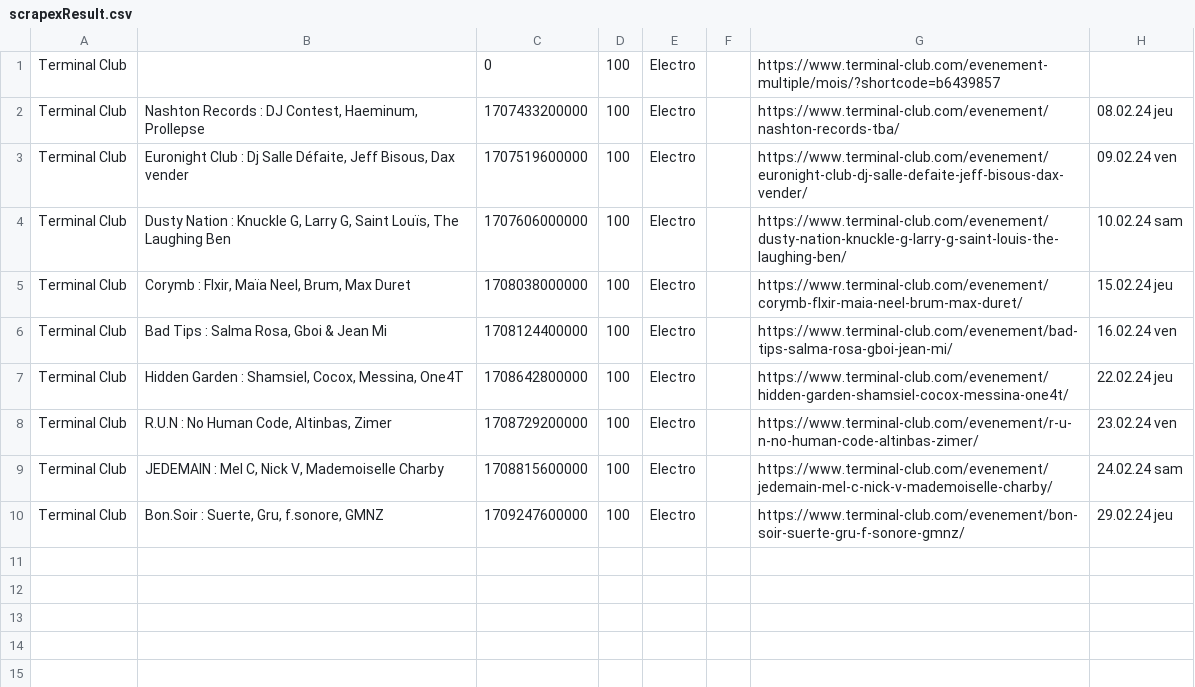
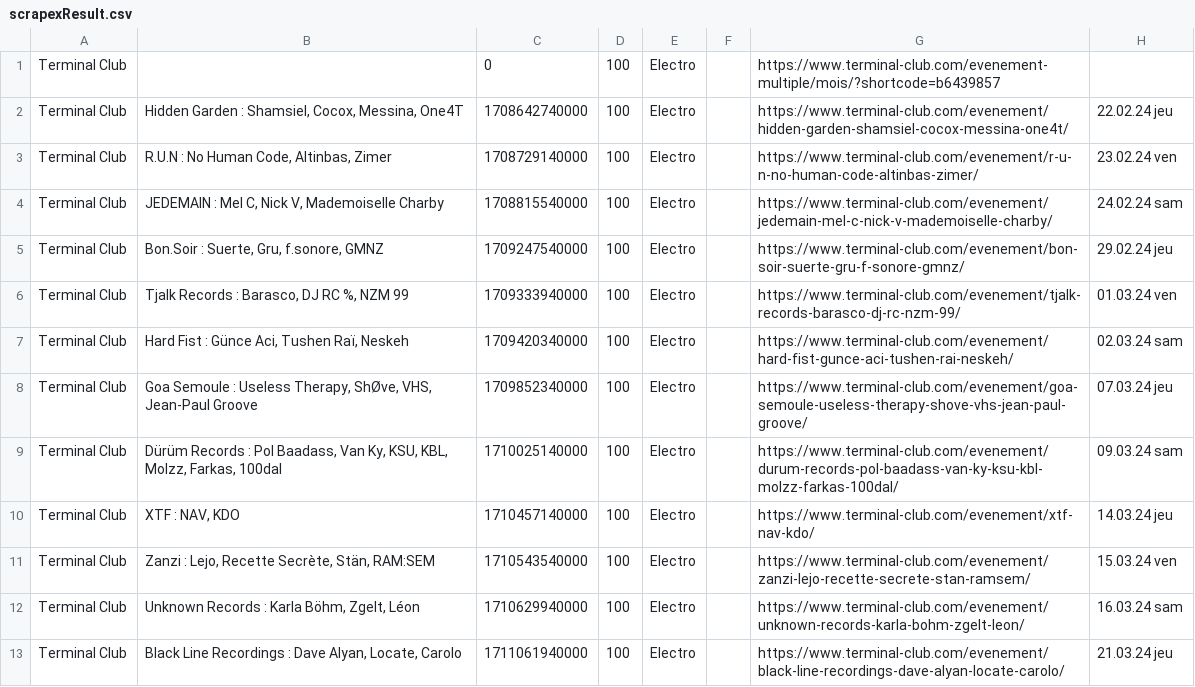
Before and after one commit to agrignard/WhatsNext, a CSV file: scraping/generated/scrapexResult.csv, drawn as a sheet.

```diff
--- a/scraping/generated/scrapexResult.csv
+++ b/scraping/generated/scrapexResult.csv
@@ -1,10 +1,13 @@
 Terminal Club;;0;100;Electro;;https://www.terminal-club.com/evenement-multiple/mois/?shortcode=b6439857;
-Terminal Club;Nashton Records : DJ Contest, Haeminum, Prollepse;1707433200000;100;Electro;;https://www.terminal-club.com/evenement/nashton-records-tba/;08.02.24 jeu
-Terminal Club;Euronight Club : Dj Salle Défaite, Jeff Bisous, Dax vender;1707519600000;100;Electro;;https://www.terminal-club.com/evenement/euronight-club-dj-salle-defaite-jeff-bisous-dax-vender/;09.02.24 ven
-Terminal Club;Dusty Nation : Knuckle G, Larry G, Saint Louïs, The Laughing Ben;1707606000000;100;Electro;;https://www.terminal-club.com/evenement/dusty-nation-knuckle-g-larry-g-saint-louis-the-laughing-ben/;10.02.24 sam
-Terminal Club;Corymb : Flxir, Maïa Neel, Brum, Max Duret;1708038000000;100;Electro;;https://www.terminal-club.com/evenement/corymb-flxir-maia-neel-brum-max-duret/;15.02.24 jeu
-Terminal Club;Bad Tips : Salma Rosa, Gboi & Jean Mi;1708124400000;100;Electro;;https://www.terminal-club.com/evenement/bad-tips-salma-rosa-gboi-jean-mi/;16.02.24 ven
-Terminal Club;Hidden Garden : Shamsiel, Cocox, Messina, One4T;1708642800000;100;Electro;;https://www.terminal-club.com/evenement/hidden-garden-shamsiel-cocox-messina-one4t/;22.02.24 jeu
-Terminal Club;R.U.N : No Human Code, Altinbas, Zimer;1708729200000;100;Electro;;https://www.terminal-club.com/evenement/r-u-n-no-human-code-altinbas-zimer/;23.02.24 ven
-Terminal Club;JEDEMAIN : Mel C, Nick V, Mademoiselle Charby;1708815600000;100;Electro;;https://www.terminal-club.com/evenement/jedemain-mel-c-nick-v-mademoiselle-charby/;24.02.24 sam
-Terminal Club;Bon.Soir : Suerte, Gru, f.sonore, GMNZ;1709247600000;100;Electro;;https://www.terminal-club.com/evenement/bon-soir-suerte-gru-f-sonore-gmnz/;29.02.24 jeu
+Terminal Club;Hidden Garden : Shamsiel, Cocox, Messina, One4T;1708642740000;100;Electro;;https://www.terminal-club.com/evenement/hidden-garden-shamsiel-cocox-messina-one4t/;22.02.24 jeu
+Terminal Club;R.U.N : No Human Code, Altinbas, Zimer;1708729140000;100;Electro;;https://www.terminal-club.com/evenement/r-u-n-no-human-code-altinbas-zimer/;23.02.24 ven
+Terminal Club;JEDEMAIN : Mel C, Nick V, Mademoiselle Charby;1708815540000;100;Electro;;https://www.terminal-club.com/evenement/jedemain-mel-c-nick-v-mademoiselle-charby/;24.02.24 sam
+Terminal Club;Bon.Soir : Suerte, Gru, f.sonore, GMNZ;1709247540000;100;Electro;;https://www.terminal-club.com/evenement/bon-soir-suerte-gru-f-sonore-gmnz/;29.02.24 jeu
+Terminal Club;Tjalk Records : Barasco, DJ RC %, NZM 99;1709333940000;100;Electro;;https://www.terminal-club.com/evenement/tjalk-records-barasco-dj-rc-nzm-99/;01.03.24 ven
+Terminal Club;Hard Fist : Günce Aci, Tushen Raï, Neskeh;1709420340000;100;Electro;;https://www.terminal-club.com/evenement/hard-fist-gunce-aci-tushen-rai-neskeh/;02.03.24 sam
+Terminal Club;Goa Semoule : Useless Therapy, ShØve, VHS, Jean-Paul Groove;1709852340000;100;Electro;;https://www.terminal-club.com/evenement/goa-semoule-useless-therapy-shove-vhs-jean-paul-groove/;07.03.24 jeu
+Terminal Club;Dürüm Records : Pol Baadass, Van Ky, KSU, KBL, Molzz, Farkas, 100dal;1710025140000;100;Electro;;https://www.terminal-club.com/evenement/durum-records-pol-baadass-van-ky-ksu-kbl-molzz-farkas-100dal/;09.03.24 sam
+Terminal Club;XTF : NAV, KDO;1710457140000;100;Electro;;https://www.terminal-club.com/evenement/xtf-nav-kdo/;14.03.24 jeu
+Terminal Club;Zanzi : Lejo, Recette Secrète, Stän, RAM:SEM;1710543540000;100;Electro;;https://www.terminal-club.com/evenement/zanzi-lejo-recette-secrete-stan-ramsem/;15.03.24 ven
+Terminal Club;Unknown Records : Karla Böhm, Zgelt, Léon;1710629940000;100;Electro;;https://www.terminal-club.com/evenement/unknown-records-karla-bohm-zgelt-leon/;16.03.24 sam
+Terminal Club;Black Line Recordings : Dave Alyan, Locate, Carolo;1711061940000;100;Electro;;https://www.terminal-club.com/evenement/black-line-recordings-dave-alyan-locate-carolo/;21.03.24 jeu
```
Also changed, not shown: 12 other files.
